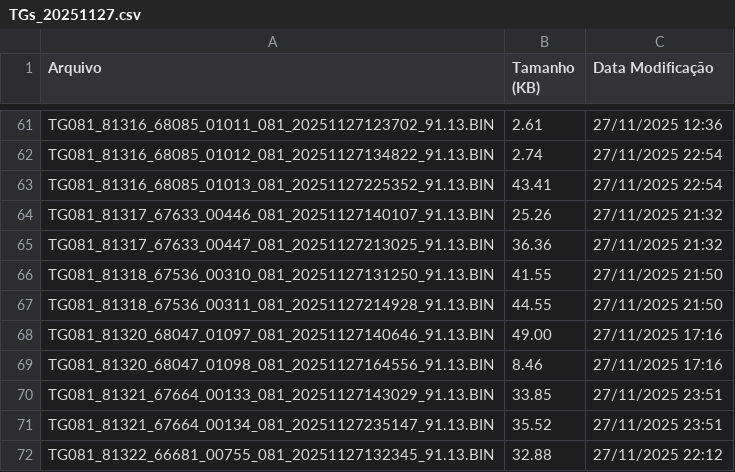
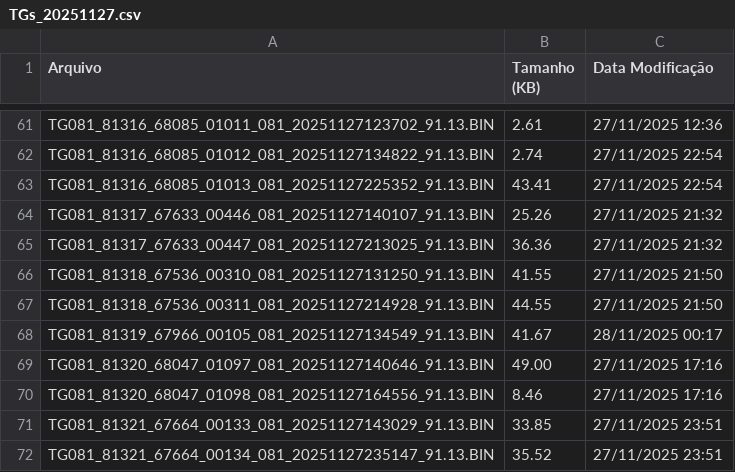
Before and after one commit to monitoramentov3lan/premium, a CSV file: docs/TGs_20251127.csv, drawn as a sheet; only a part is shown, gaps mark what is left out; the shorter side is filled out with more unchanged rows; the diff names each change by its address in the sheet, - before the commit and + after, or states it on an @@ line.

Commit message:
Atualização automática: TGs_20251127.csv

```diff
--- a/docs/TGs_20251127.csv
+++ b/docs/TGs_20251127.csv
+row 68: TG081_81319_67966_00105_081_20251127134549_91.13.BIN | 41.67 | 28/11/2025 00:17
```
